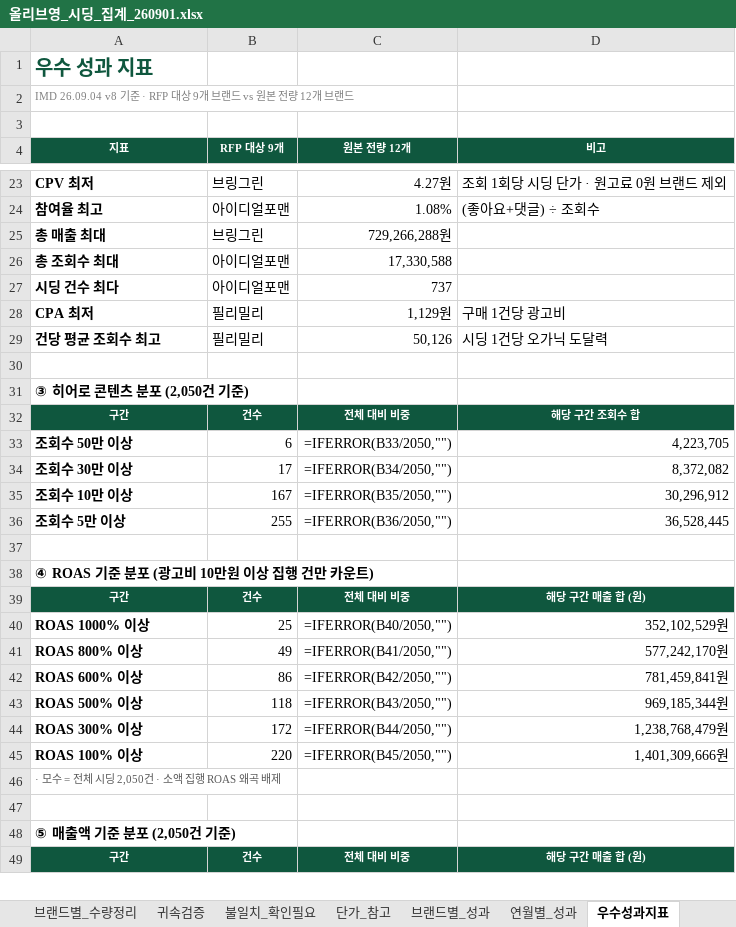
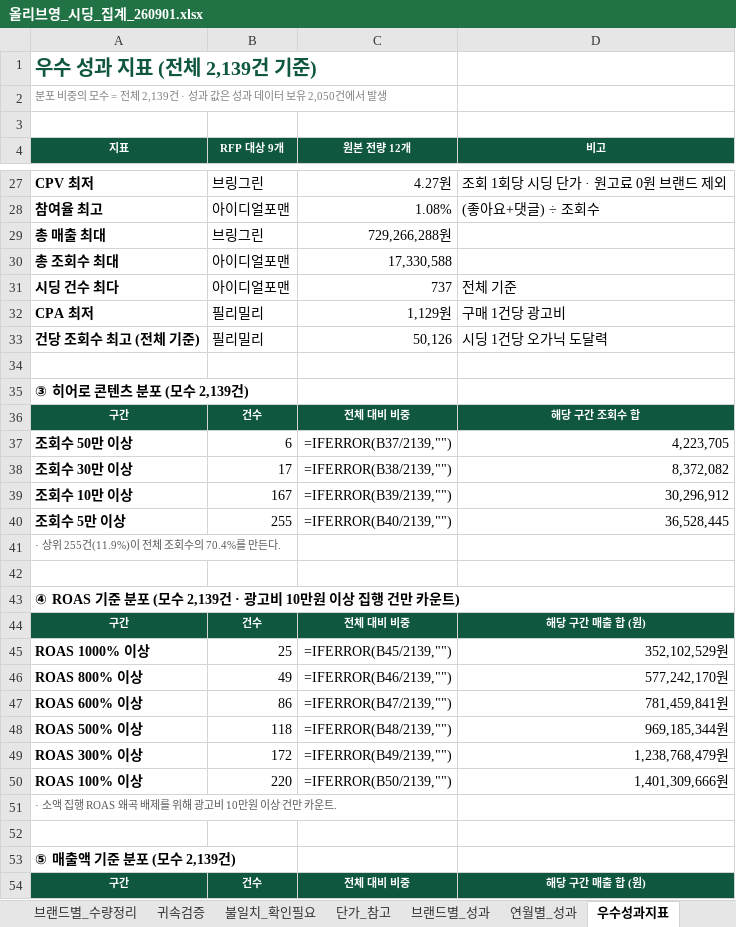
Before and after one commit to bat-han-26/-_oy, an Excel workbook: reports/올리브영_시딩_집계_260901.xlsx, sheet 우수성과지표, drawn as a sheet; only a part is shown, gaps mark what is left out; values as stored, in another font and other column widths than the file's, no borders; formulas without a stored value are shown as written; addresses are those after the commit; the diff covers the shown part only; the diff names each change by its address in the sheet, - before the commit and + after, or states it on an @@ line.

```diff
--- a/reports/올리브영_시딩_집계_260901.xlsx (sheet 우수성과지표)
+++ b/reports/올리브영_시딩_집계_260901.xlsx (sheet 우수성과지표)
-A1 (지표): 우수 성과 지표
+A1 (지표): 우수 성과 지표 (전체 2,139건 기준)
-A2 (지표): IMD 26.09.04 v8 기준 · RFP 대상 9개 브랜드 vs 원본 전량 12개 브랜드
+A2 (지표): 분포 비중의 모수 = 전체 2,139건 · 성과 값은 성과 데이터 보유 2,050건에서 발생
-D31 (비고): (empty)
+D31 (비고): 전체 기준
-A33 (지표): 건당 평균 조회수 최고
+A33 (지표): 건당 조회수 최고 (전체 기준)
-A35 (지표): ③ 히어로 콘텐츠 분포 (2,050건 기준)
+A35 (지표): ③ 히어로 콘텐츠 분포 (모수 2,139건)
-C37 (원본 전량 12개): =IFERROR(B33/2050,"")
+C37 (원본 전량 12개): =IFERROR(B37/2139,"")
-C38 (원본 전량 12개): =IFERROR(B34/2050,"")
+C38 (원본 전량 12개): =IFERROR(B38/2139,"")
-C39 (원본 전량 12개): =IFERROR(B35/2050,"")
+C39 (원본 전량 12개): =IFERROR(B39/2139,"")
-C40 (원본 전량 12개): =IFERROR(B36/2050,"")
+C40 (원본 전량 12개): =IFERROR(B40/2139,"")
+row 41: · 상위 255건(11.9%)이 전체 조회수의 70.4%를 만든다.
-A43 (지표): ④ ROAS 기준 분포 (광고비 10만원 이상 집행 건만 카운트)
+A43 (지표): ④ ROAS 기준 분포 (모수 2,139건 · 광고비 10만원 이상 집행 건만 카운트)
-C45 (원본 전량 12개): =IFERROR(B40/2050,"")
+C45 (원본 전량 12개): =IFERROR(B45/2139,"")
-C46 (원본 전량 12개): =IFERROR(B41/2050,"")
+C46 (원본 전량 12개): =IFERROR(B46/2139,"")
-C47 (원본 전량 12개): =IFERROR(B42/2050,"")
+C47 (원본 전량 12개): =IFERROR(B47/2139,"")
-C48 (원본 전량 12개): =IFERROR(B43/2050,"")
+C48 (원본 전량 12개): =IFERROR(B48/2139,"")
-C49 (원본 전량 12개): =IFERROR(B44/2050,"")
+C49 (원본 전량 12개): =IFERROR(B49/2139,"")
-C50 (원본 전량 12개): =IFERROR(B45/2050,"")
+C50 (원본 전량 12개): =IFERROR(B50/2139,"")
-A51 (지표): · 모수 = 전체 시딩 2,050건 · 소액 집행 ROAS 왜곡 배제
+A51 (지표): · 소액 집행 ROAS 왜곡 배제를 위해 광고비 10만원 이상 건만 카운트.
-A53 (지표): ⑤ 매출액 기준 분포 (2,050건 기준)
+A53 (지표): ⑤ 매출액 기준 분포 (모수 2,139건)
```
Also changed, not shown: 8 added rows, 2 removed rows and 21 edited cells elsewhere in this sheet, sheet 브랜드별_성과, sheet 연월별_성과, sheet 요약, sheet 최상위0.1%, 2 other files.
